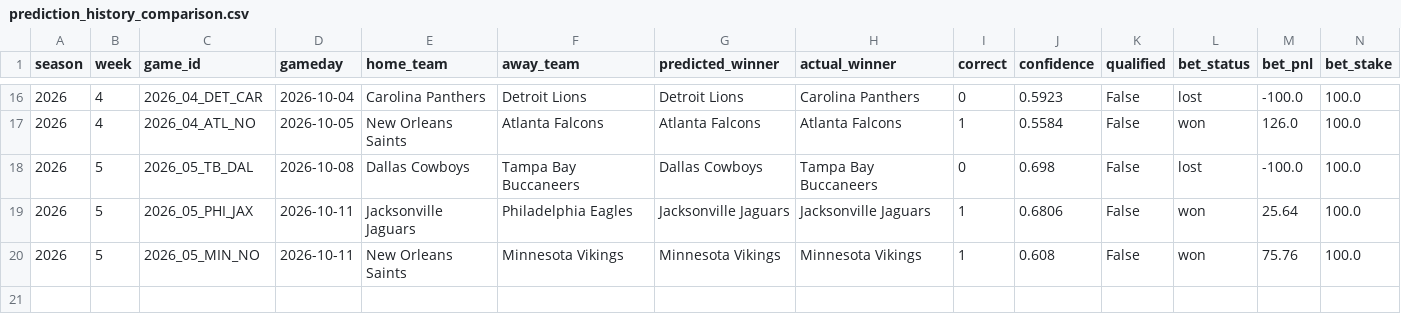
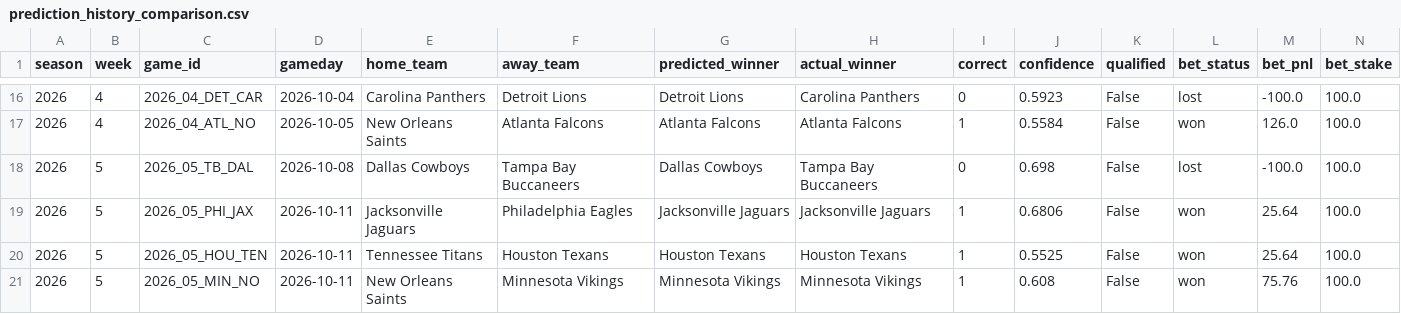
Before and after one commit to nholzmey/BoatBoat-Website, a CSV file: nfl/prediction_history_comparison.csv, drawn as a sheet; only a part is shown, gaps mark what is left out; the diff names each change by its address in the sheet, - before the commit and + after, or states it on an @@ line.

```diff
--- a/nfl/prediction_history_comparison.csv
+++ b/nfl/prediction_history_comparison.csv
+row 20: 2026 | 5 | 2026_05_HOU_TEN | 2026-10-11 | Tennessee Titans | Houston Texans | Houston Texans | Houston Texans | 1 | 0.5525 | False | won | 25.64 | 100.0
```
Also changed, not shown: nfl/betting_by_week_all_years.csv, nfl/prediction_history_all_years.csv, 28 other files.
